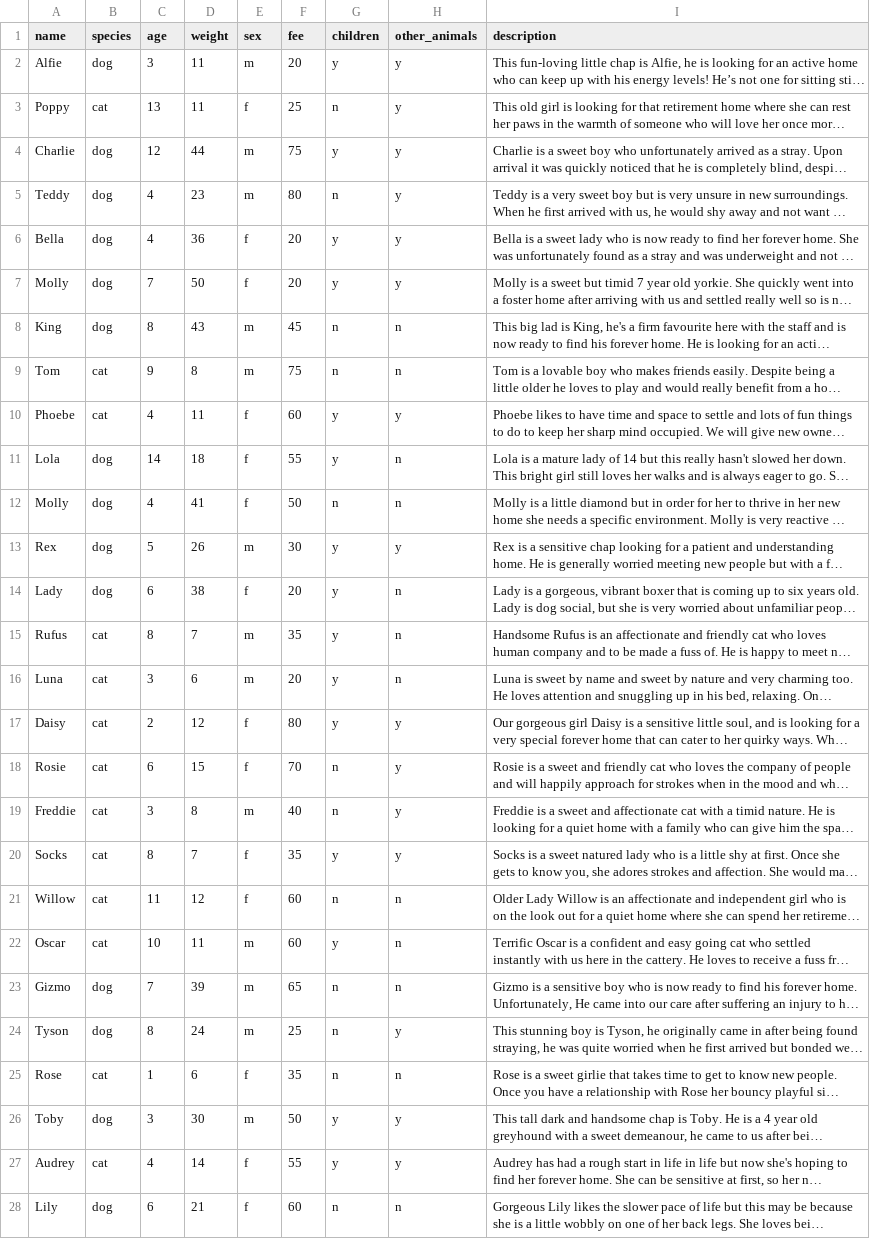
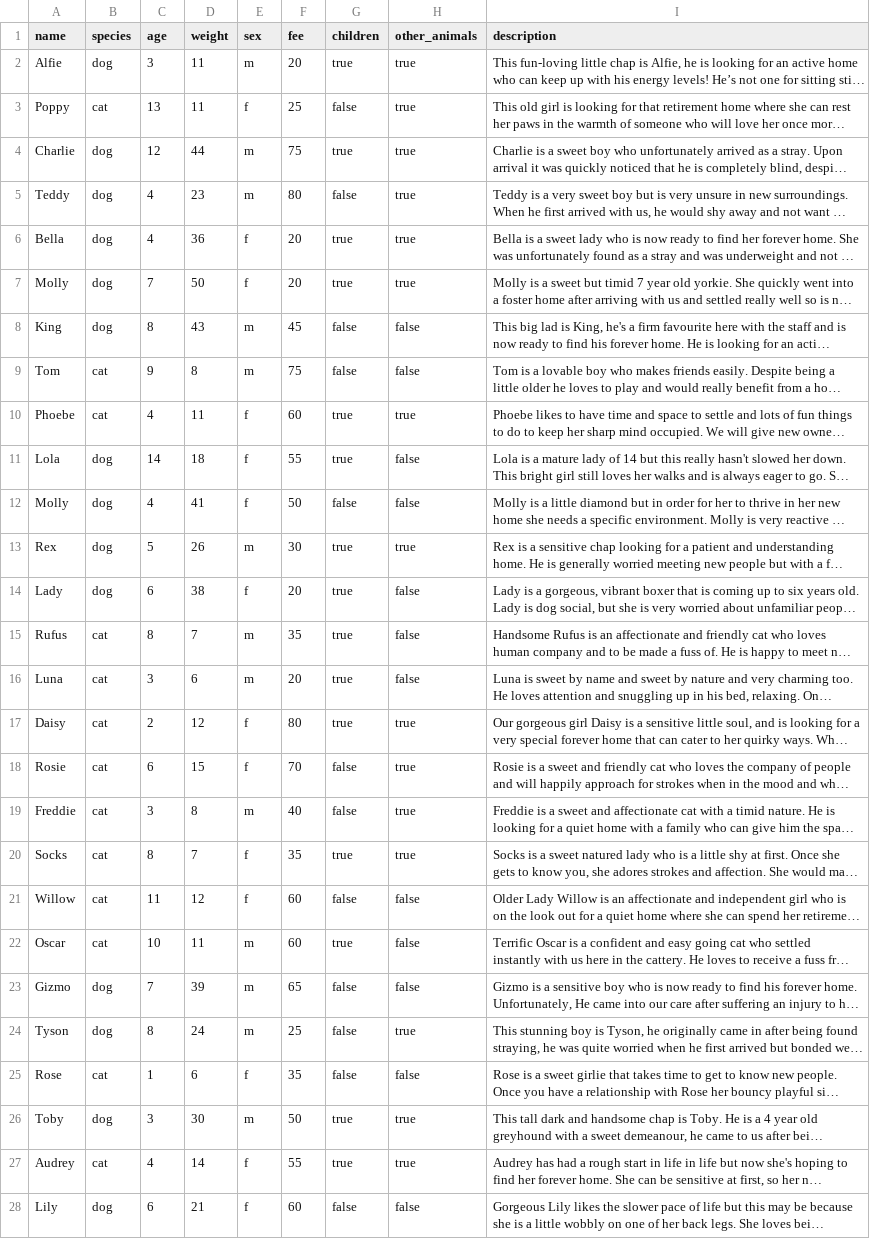
Before and after one commit to redis-developer/devcember, a CSV file: challenges/weekend3/animal_data.csv, drawn as a sheet; only a part is shown; long unchanged cells end in …; the diff covers the shown part only; the diff names each change by its address in the sheet, - before the commit and + after, or states it on an @@ line.

Commit message:
Updated to include boolean data fields.

```diff
--- a/challenges/weekend3/animal_data.csv
+++ b/challenges/weekend3/animal_data.csv
-G2 (children): y
+G2 (children): true
-H2:H7 (other_animals): y
+H2:H7 (other_animals): true
-G3 (children): n
+G3 (children): false
-G4 (children): y
+G4 (children): true
-G5 (children): n
+G5 (children): false
-G6:G7 (children): y
+G6:G7 (children): true
-G8:G9 (children): n
+G8:G9 (children): false
-H8:H9 (other_animals): n
+H8:H9 (other_animals): false
-G10:G11 (children): y
+G10:G11 (children): true
-H10 (other_animals): y
+H10 (other_animals): true
-H11:H12 (other_animals): n
+H11:H12 (other_animals): false
-G12 (children): n
+G12 (children): false
-G13:G17 (children): y
+G13:G17 (children): true
-H13 (other_animals): y
+H13 (other_animals): true
-H14:H16 (other_animals): n
+H14:H16 (other_animals): false
-H17:H20 (other_animals): y
+H17:H20 (other_animals): true
-G18:G19 (children): n
+G18:G19 (children): false
-G20 (children): y
+G20 (children): true
-G21 (children): n
+G21 (children): false
-H21:H23 (other_animals): n
+H21:H23 (other_animals): false
-G22 (children): y
+G22 (children): true
-G23:G25 (children): n
+G23:G25 (children): false
-H24 (other_animals): y
+H24 (other_animals): true
-H25 (other_animals): n
+H25 (other_animals): false
-G26:G27 (children): y
+G26:G27 (children): true
-H26:H27 (other_animals): y
+H26:H27 (other_animals): true
-G28 (children): n
+G28 (children): false
-H28 (other_animals): n
+H28 (other_animals): false
```
Also changed, not shown: 146 edited cells elsewhere in this file.
